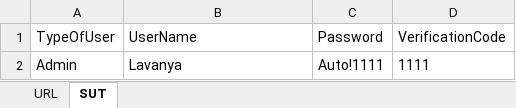
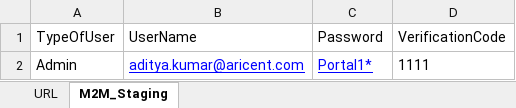
Before and after one commit to AllStars04/GDSP, an Excel workbook: Config/Login.xlsx, sheet M2M_Staging, drawn as a sheet; values as stored, in another font and other column widths than the file's, no borders; the diff names each change by its address in the sheet, - before the commit and + after, or states it on an @@ line.

```diff
--- a/Config/Login.xlsx (sheet M2M_Staging)
+++ b/Config/Login.xlsx (sheet M2M_Staging)
-sheet tab: SUT
+sheet tab: M2M_Staging
-B2 (UserName): Lavanya
+B2 (UserName): aditya.kumar@aricent.com
@@ B2:C2 underline: off → on, text colour: black → #0000FF @@
-C2 (Password): Auto!1111
+C2 (Password): Portal1*
```
Also changed, not shown: sheet URL, Config/LogicalValues.xlsx, 6 other files.
